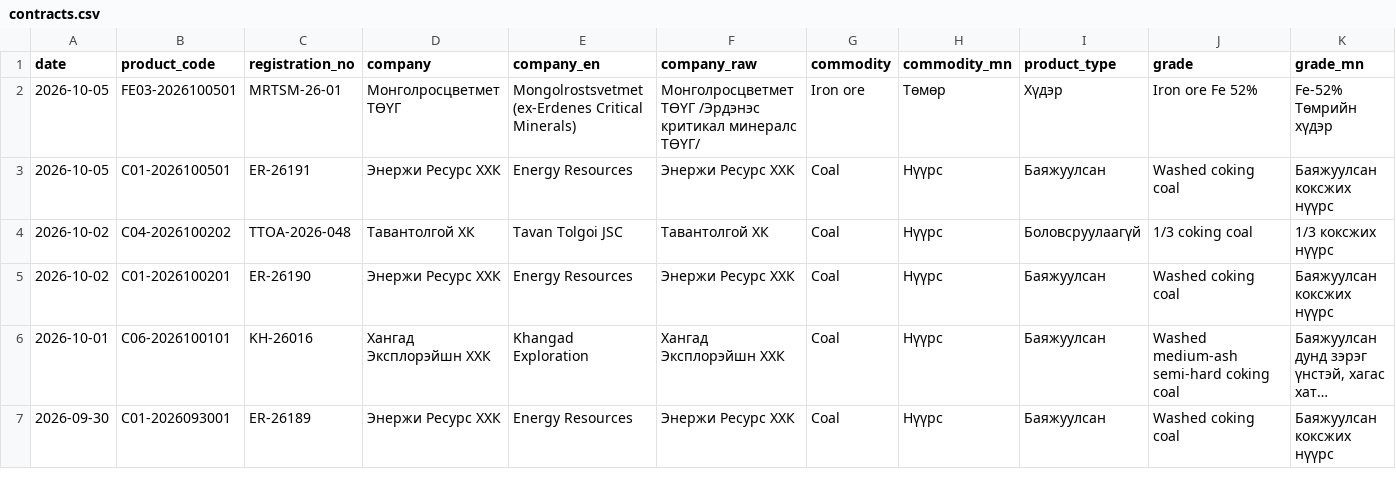
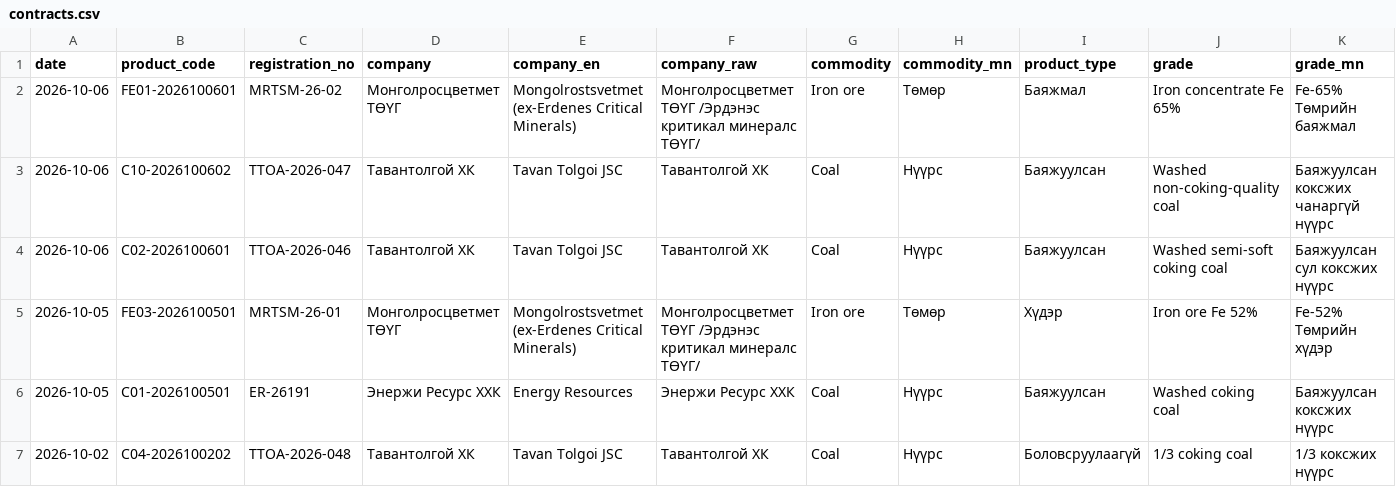
Before and after one commit to puje22/comex2026, a CSV file: data/contracts.csv, drawn as a sheet; only a part is shown; the shorter side is filled out with more unchanged rows; long unchanged cells end in …; rows hold the shown columns only; the diff names each change by its address in the sheet, - before the commit and + after, or states it on an @@ line.

Commit message:
data: update 2026-10-06 06:28 UTC

```diff
--- a/data/contracts.csv
+++ b/data/contracts.csv
+row 2: 2026-10-06 | FE01-2026100601 | MRTSM-26-02 | Монголросцветмет ТӨҮГ | Mongolrostsvetmet (ex-Erdenes Critical Minerals) | Монголросцветмет ТӨҮГ /Эрдэнэс критикал минералс ТӨҮГ/ | Iron ore | Төмөр | Баяжмал | Iron concentrate Fe 65% | Fe-65% Төмрийн баяжмал
+row 3: 2026-10-06 | C10-2026100602 | TTOA-2026-047 | Тавантолгой ХК | Tavan Tolgoi JSC | Тавантолгой ХК | Coal | Нүүрс | Баяжуулсан | Washed non-coking-quality coal | Баяжуулсан коксжих чанаргүй нүүрс
+row 4: 2026-10-06 | C02-2026100601 | TTOA-2026-046 | Тавантолгой ХК | Tavan Tolgoi JSC | Тавантолгой ХК | Coal | Нүүрс | Баяжуулсан | Washed semi-soft coking coal | Баяжуулсан сул коксжих нүүрс
```
Also changed, not shown: data/notices.csv, data/trades.csv.
